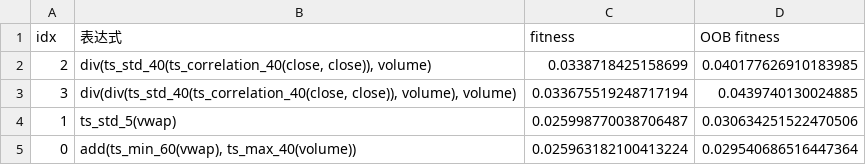
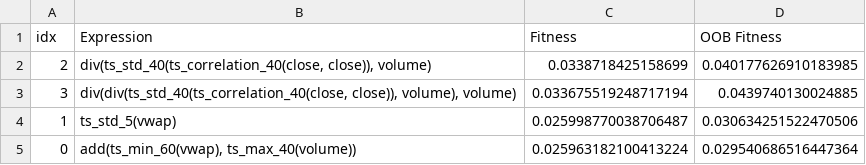
Before and after one commit to AlfredCYL/gplearn_cross_factor, a CSV file: Demo_Result.csv (was GP_demo.csv), drawn as a sheet.

```diff
--- a/GP_demo.csv
+++ b/Demo_Result.csv
@@ -1,2 +1,2 @@
-idx,表达式,fitness,OOB fitness
+idx,Expression,Fitness,OOB Fitness
 2,"div(ts_std_40(ts_correlation_40(close, close)), volume)",0.0338718425158699,0.040177626910183985
```
Also changed, not shown: 10 other files.
